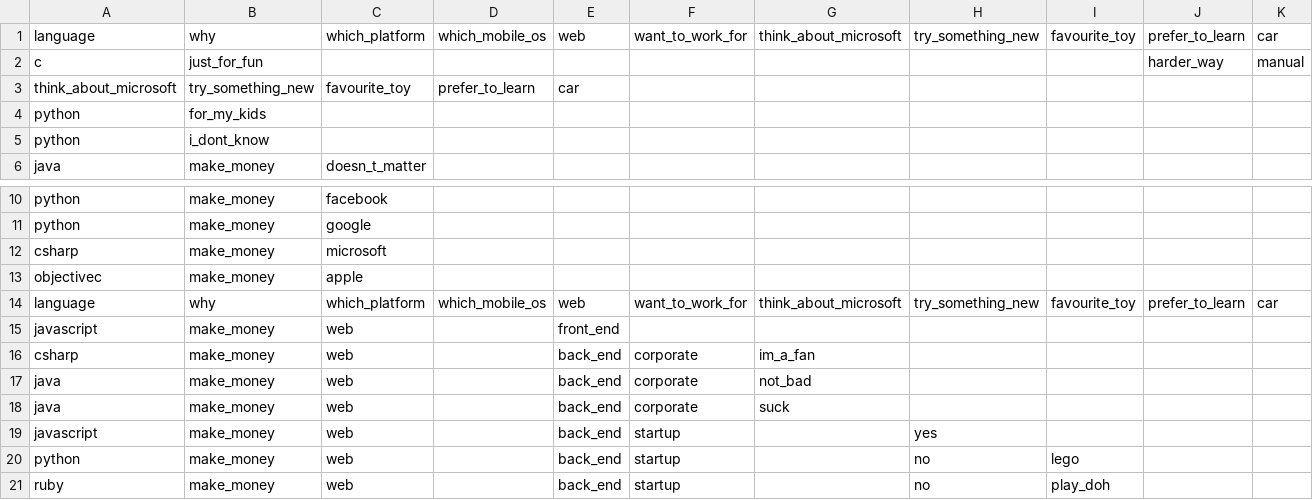
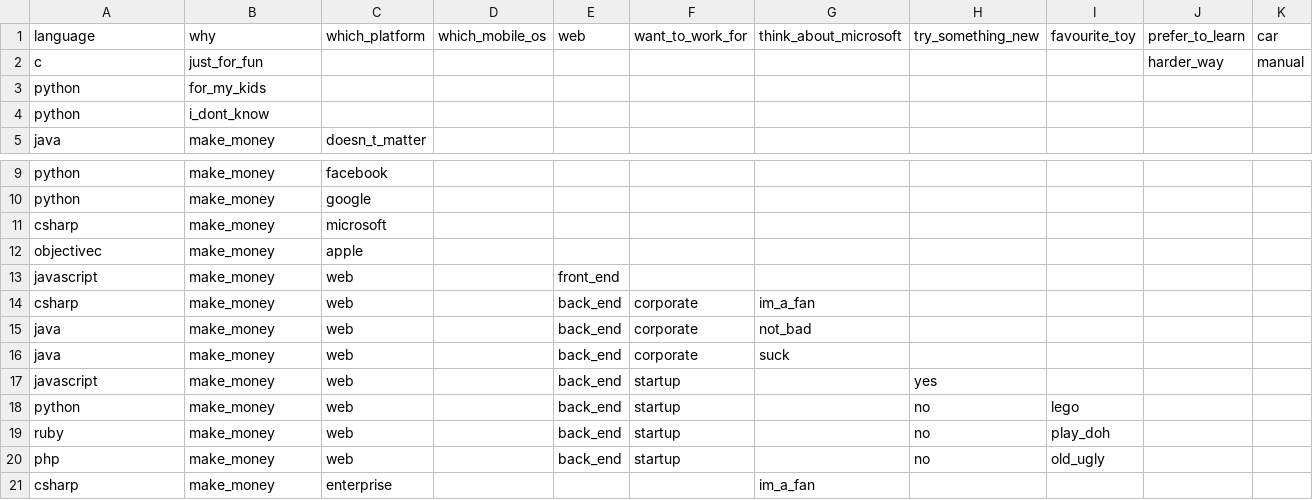
Before and after one commit to loyola-masters/expert-system-language-programming, a CSV file: dataset/WPLL.csv, drawn as a sheet; only a part is shown, gaps mark what is left out; the shorter side is filled out with more unchanged rows.

```diff
--- a/dataset/WPLL.csv
+++ b/dataset/WPLL.csv
@@ -2,3 +2,2 @@ language, why, which_platform, which_mobile_os, web, want_to_work_for, think_abo
 "c", "just_for_fun", "", "", "", "", "", "", "", "harder_way", "manual"
-"think_about_microsoft", "try_something_new", "favourite_toy", "prefer_to_learn", "car"
 "python", "for_my_kids", "", "", "", "", "", "", "", "", ""
@@ -13,3 +12,2 @@ language, why, which_platform, which_mobile_os, web, want_to_work_for, think_abo
 "objectivec", "make_money", "apple", "", "", "", "", "", "", "", ""
-"language", "why", "which_platform", "which_mobile_os", "web", "want_to_work_for", "think_about_microsoft", "try_something_new", "favourite_toy", "prefer_to_learn", "car"
 "javascript", "make_money", "web", "", "front_end", "", "", "", "", "", ""
```
Also changed, not shown: dataset/WPLL_augmented.csv.
